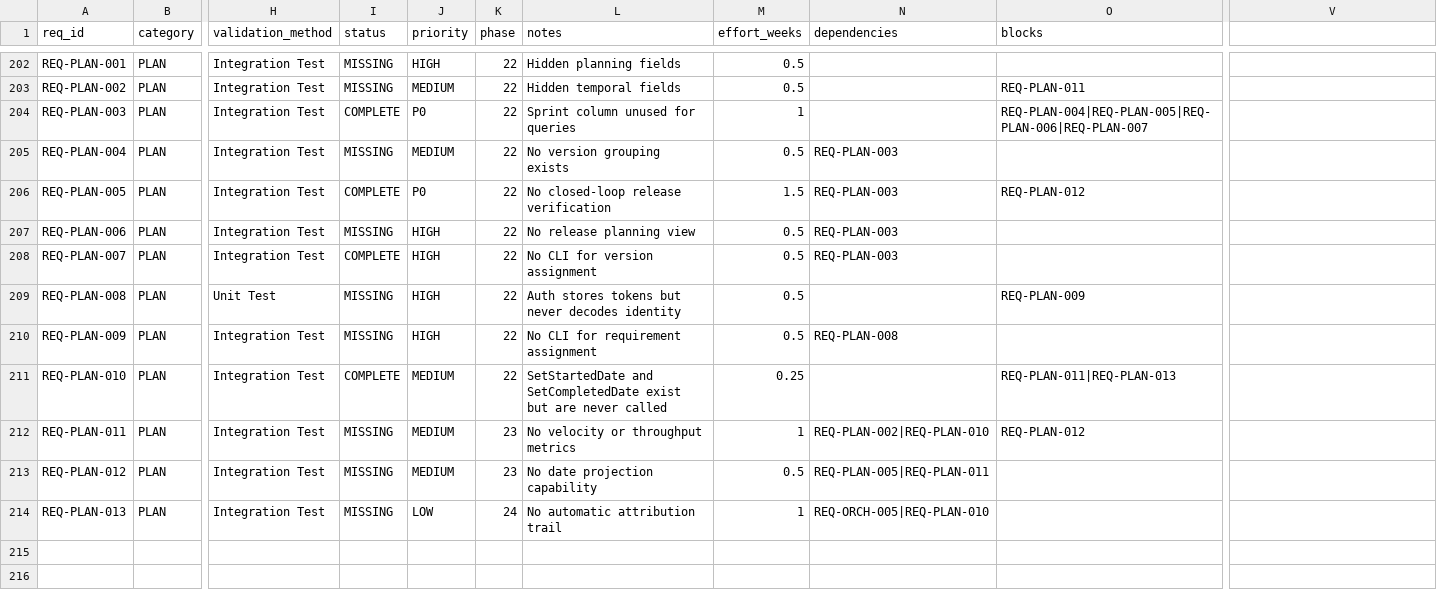
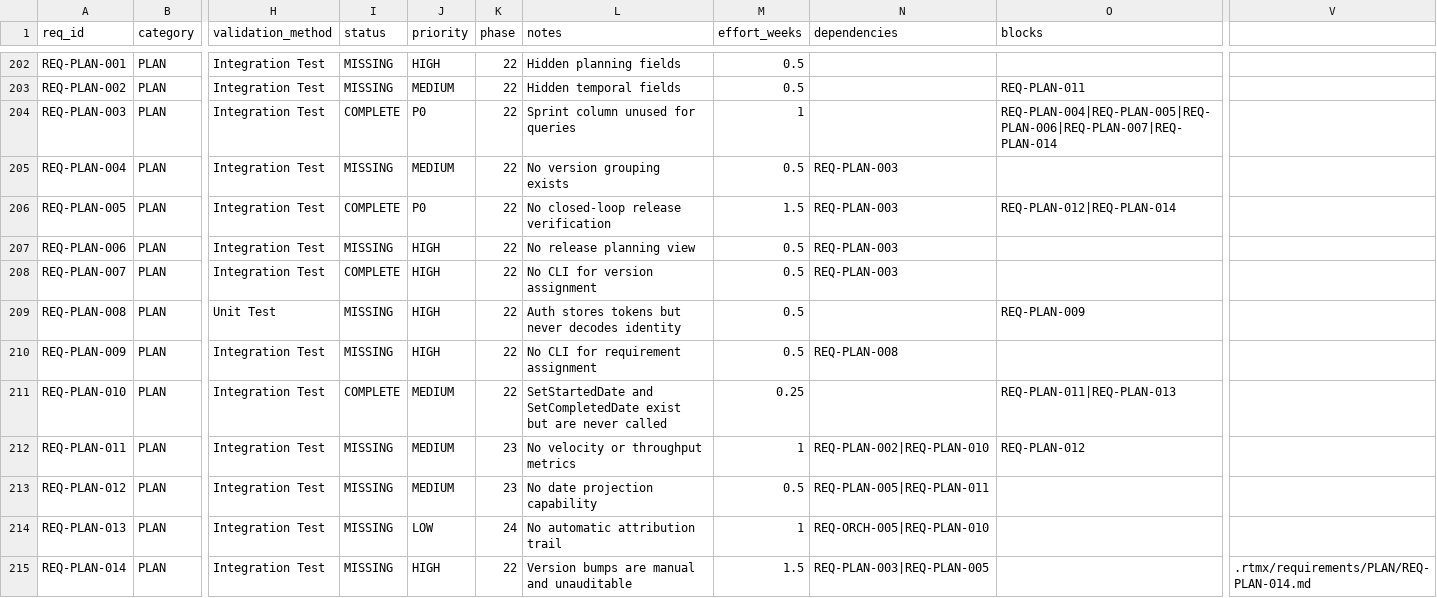
Before and after one commit to rtmx-ai/rtmx, a CSV file: .rtmx/database.csv, drawn as a sheet; only a part is shown, gaps mark what is left out; rows hold the shown columns only; the diff names each change by its address in the sheet, - before the commit and + after, or states it on an @@ line.

```diff
--- a/.rtmx/database.csv
+++ b/.rtmx/database.csv
-O204 (blocks): REQ-PLAN-004|REQ-PLAN-005|REQ-PLAN-006|REQ-PLAN-007
+O204 (blocks): REQ-PLAN-004|REQ-PLAN-005|REQ-PLAN-006|REQ-PLAN-007|REQ-PLAN-014
-O206 (blocks): REQ-PLAN-012
+O206 (blocks): REQ-PLAN-012|REQ-PLAN-014
+row 215: REQ-PLAN-014 | PLAN | Integration Test | MISSING | HIGH | 22 | Version bumps are manual and unauditable | 1.5 | REQ-PLAN-003|REQ-PLAN-005 |  | .rtmx/requirements/PLAN/REQ-PLAN-014.md
```
Also changed, not shown: 7 other files.
